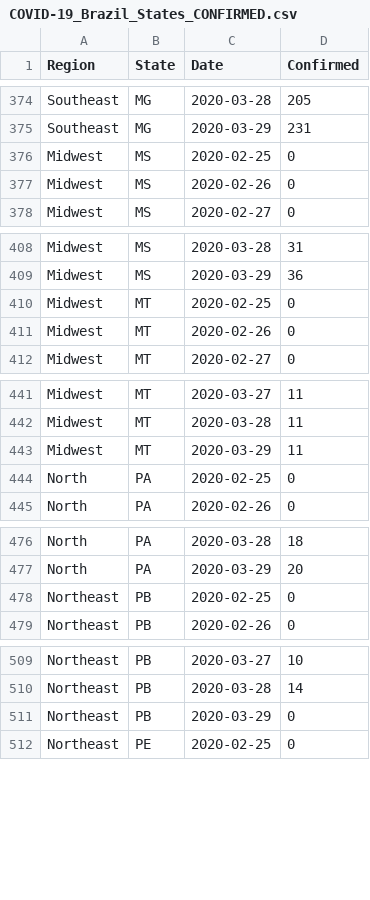
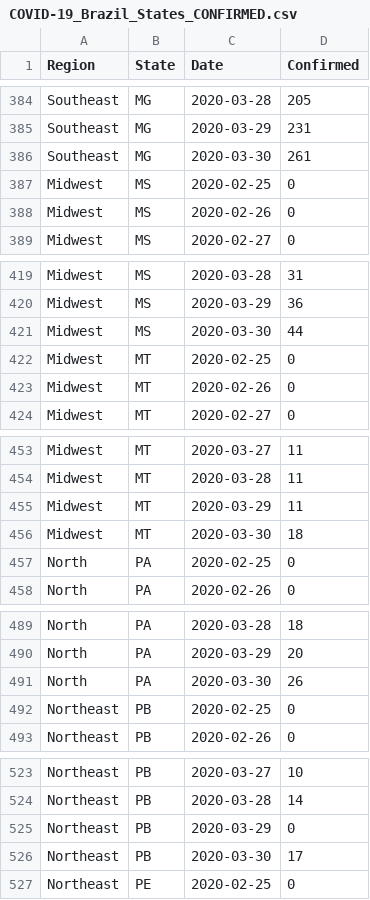
Before and after one commit to pdpcosta/COVID-19_Brazil, a CSV file: COVID-19_Brazil_States_CONFIRMED.csv, drawn as a sheet; only a part is shown, gaps mark what is left out; the diff covers the shown part only; the diff names each change by its address in the sheet, - before the commit and + after, or states it on an @@ line.

```diff
--- a/COVID-19_Brazil_States_CONFIRMED.csv
+++ b/COVID-19_Brazil_States_CONFIRMED.csv
+row 386: Southeast | MG | 2020-03-30 | 261
+row 421: Midwest | MS | 2020-03-30 | 44
+row 456: Midwest | MT | 2020-03-30 | 18
+row 491: North | PA | 2020-03-30 | 26
+row 526: Northeast | PB | 2020-03-30 | 17
```
Also changed, not shown: 22 added rows and 1 edited cell elsewhere in this file.
